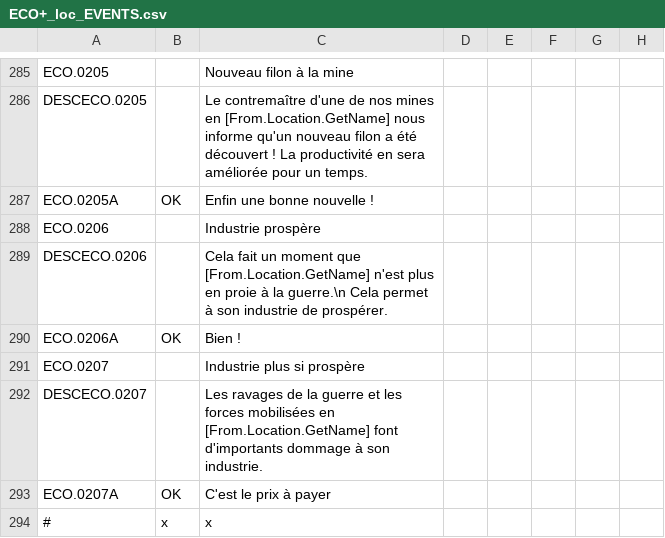
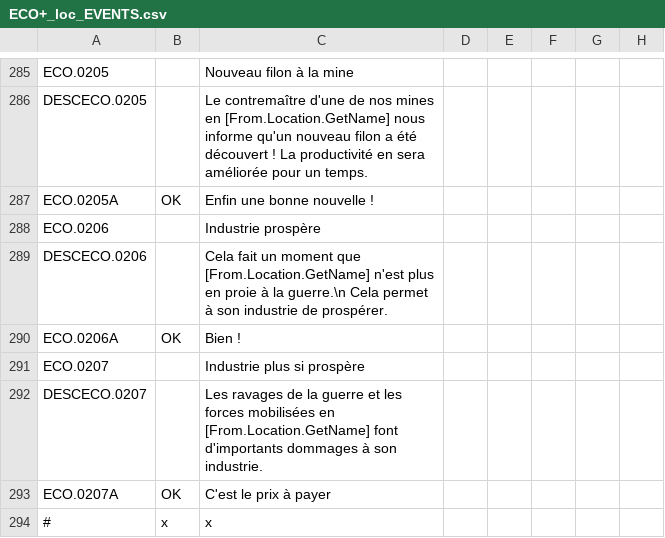
Before and after one commit to ArkoG/L3T, a CSV file: L3T/localisation/ECO+_loc_EVENTS.csv, drawn as a sheet; only a part is shown, gaps mark what is left out; the diff names each change by its address in the sheet, - before the commit and + after, or states it on an @@ line.

Commit message:
typo

```diff
--- a/L3T/localisation/ECO+_loc_EVENTS.csv
+++ b/L3T/localisation/ECO+_loc_EVENTS.csv
-C292: …font d'importants dommage à son…
+C292: …font d'importants dommages à son…
```
